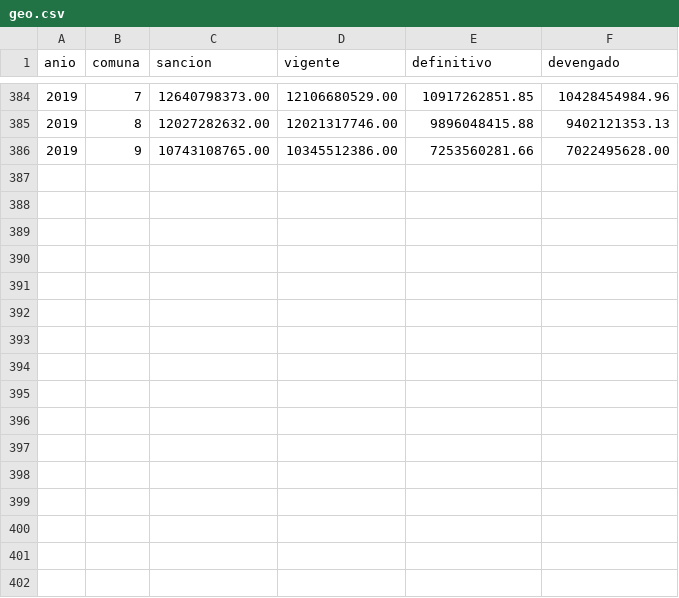
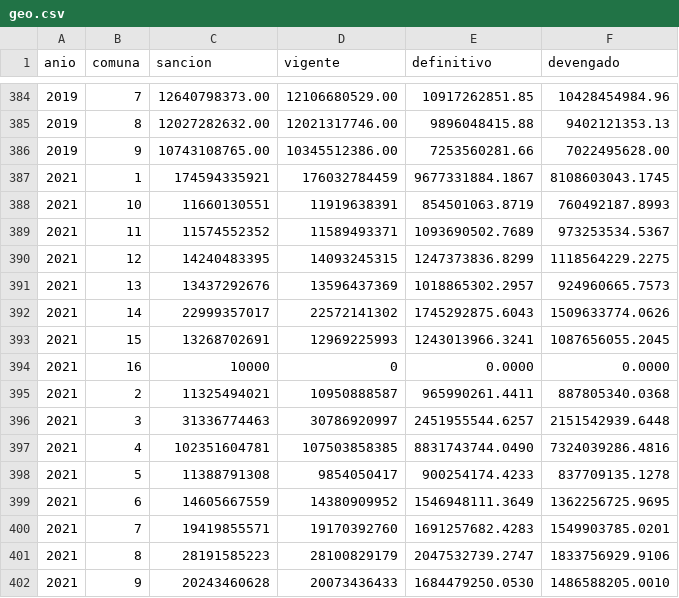
Before and after one commit to gcba/presupuesto-abierto-gcba, a CSV file: dist/Data/geo.csv, drawn as a sheet; only a part is shown, gaps mark what is left out.

```diff
--- a/dist/Data/geo.csv
+++ b/dist/Data/geo.csv
@@ -386 +386,17 @@ anio,comuna,sancion,vigente,definitivo,devengado
 2019,9,10743108765.00,10345512386.00,7253560281.66,7022495628.00
+2021,1,174594335921,176032784459,9677331884.1867,8108603043.1745
+2021,10,11660130551,11919638391,854501063.8719,760492187.8993
+2021,11,11574552352,11589493371,1093690502.7689,973253534.5367
+2021,12,14240483395,14093245315,1247373836.8299,1118564229.2275
+2021,13,13437292676,13596437369,1018865302.2957,924960665.7573
+2021,14,22999357017,22572141302,1745292875.6043,1509633774.0626
+2021,15,13268702691,12969225993,1243013966.3241,1087656055.2045
+2021,16,10000,0,0.0000,0.0000
+2021,2,11325494021,10950888587,965990261.4411,887805340.0368
+2021,3,31336774463,30786920997,2451955544.6257,2151542939.6448
+2021,4,102351604781,107503858385,8831743744.0490,7324039286.4816
+2021,5,11388791308,9854050417,900254174.4233,837709135.1278
+2021,6,14605667559,14380909952,1546948111.3649,1362256725.9695
+2021,7,19419855571,19170392760,1691257682.4283,1549903785.0201
+2021,8,28191585223,28100829179,2047532739.2747,1833756929.9106
+2021,9,20243460628,20073436433,1684479250.0530,1486588205.0010
```
Also changed, not shown: Data/geo.csv, 2 other files.
